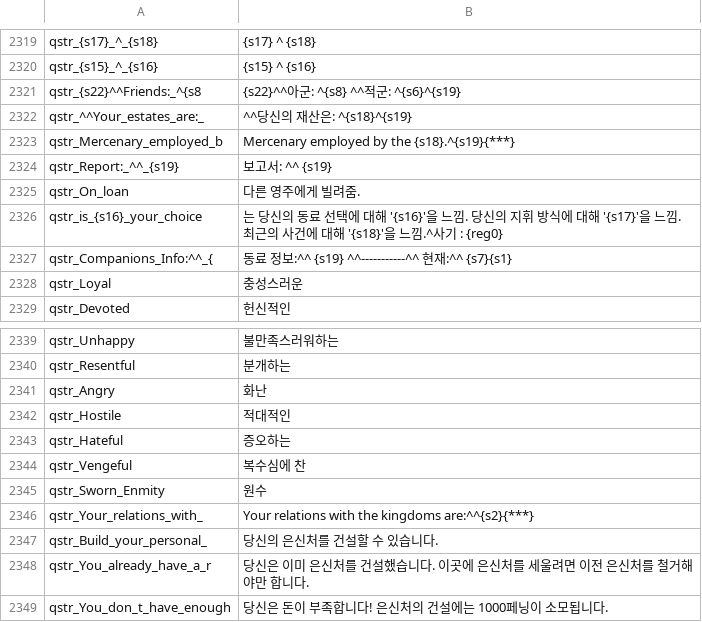
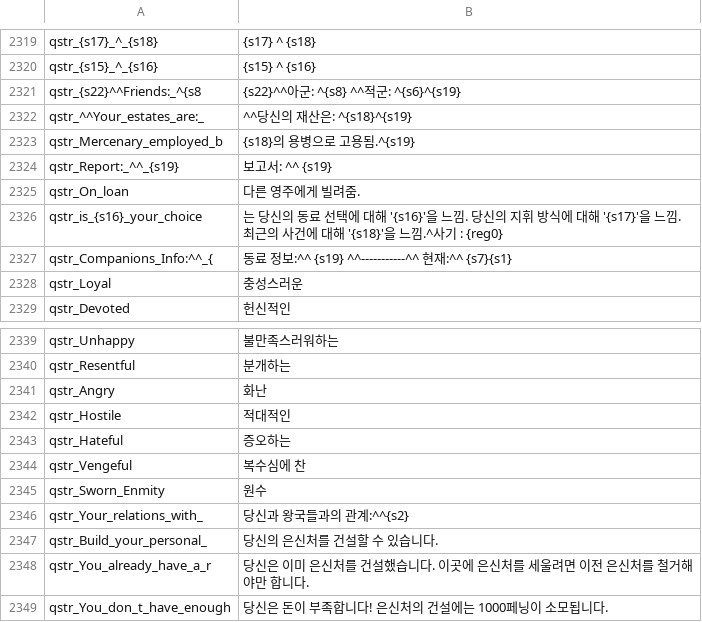
Before and after one commit to 21garam/MB_VikingConquest_R_Korean, a CSV file: languages/en/quick_strings.csv, drawn as a sheet; only a part is shown, gaps mark what is left out; the diff covers the shown part only.

```diff
--- a/languages/en/quick_strings.csv
+++ b/languages/en/quick_strings.csv
@@ -2322,3 +2322,3 @@ qstr_{s22}^^Friends:_^{s8|{s22}^^아군: ^{s8} ^^적군: ^{s6}^{s19}
 qstr_^^Your_estates_are:_|^^당신의 재산은: ^{s18}^{s19}
-qstr_Mercenary_employed_b|Mercenary employed by the {s18}.^{s19}{***}
+qstr_Mercenary_employed_b|{s18}의 용병으로 고용됨.^{s19}
 qstr_Report:_^^_{s19}|보고서: ^^ {s19}
@@ -2345,3 +2345,3 @@ qstr_Vengeful|복수심에 찬
 qstr_Sworn_Enmity|원수
-qstr_Your_relations_with_|Your relations with the kingdoms are:^^{s2}{***}
+qstr_Your_relations_with_|당신과 왕국들과의 관계:^^{s2}
 qstr_Build_your_personal_|당신의 은신처를 건설할 수 있습니다.
```
Also changed, not shown: 14 edited cells elsewhere in this file.
